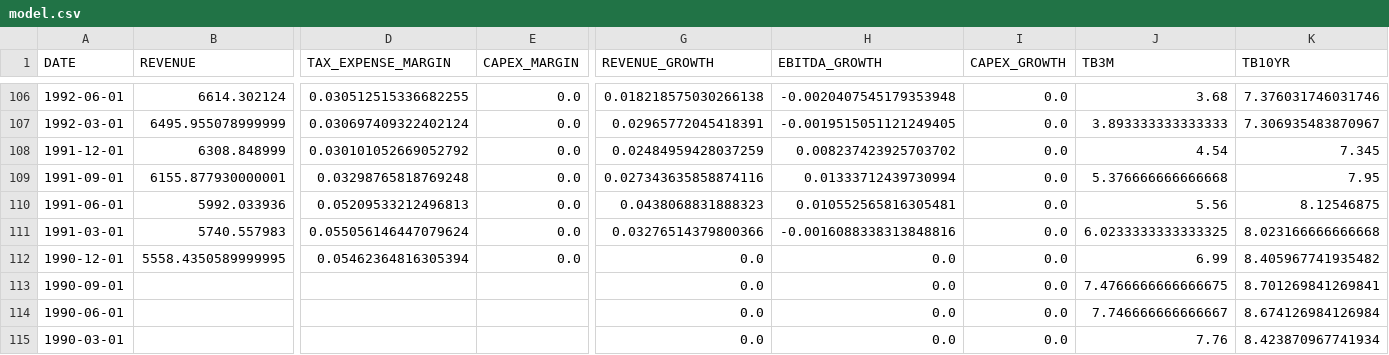
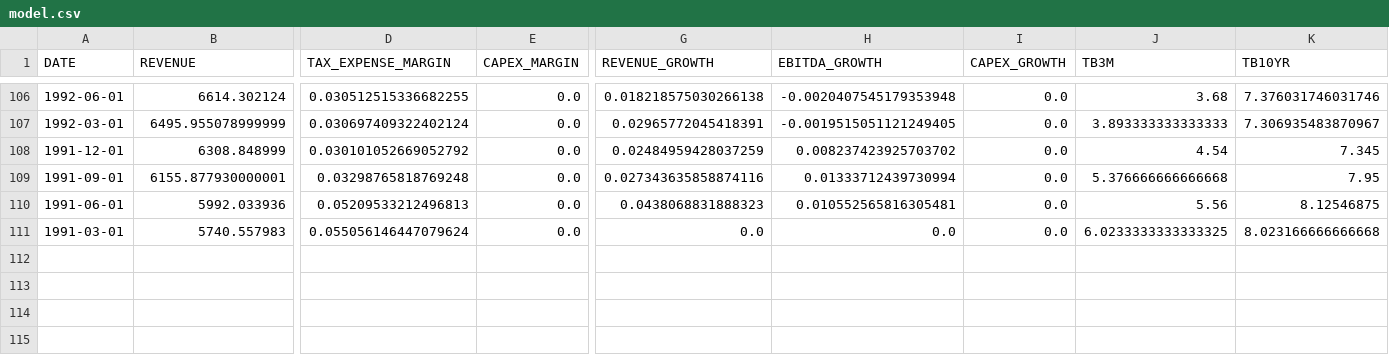
Before and after one commit to dano09/equilibrium, a CSV file: data/apple/model.csv, drawn as a sheet; only a part is shown, gaps mark what is left out; rows hold the shown columns only; the diff names each change by its address in the sheet, - before the commit and + after, or states it on an @@ line.

Commit message:
adding additional cleaning, re-ran model

```diff
--- a/data/apple/model.csv
+++ b/data/apple/model.csv
-G111 (REVENUE_GROWTH): 0.03276514379800366
+G111 (REVENUE_GROWTH): 0.0
-H111 (EBITDA_GROWTH): -0.0016088338313848816
+H111 (EBITDA_GROWTH): 0.0
-row 112: 1990-12-01 | 5558.4350589999995 | 0.05462364816305394 | 0.0 | 0.0 | 0.0 | 0.0 | 6.99 | 8.405967741935482
-row 113: 1990-09-01 |  |  |  | 0.0 | 0.0 | 0.0 | 7.4766666666666675 | 8.701269841269841
-row 114: 1990-06-01 |  |  |  | 0.0 | 0.0 | 0.0 | 7.746666666666667 | 8.674126984126984
-row 115: 1990-03-01 |  |  |  | 0.0 | 0.0 | 0.0 | 7.76 | 8.423870967741934
```
Also changed, not shown: data/boeing/model.csv, data/coke/model.csv, 7 other files.
